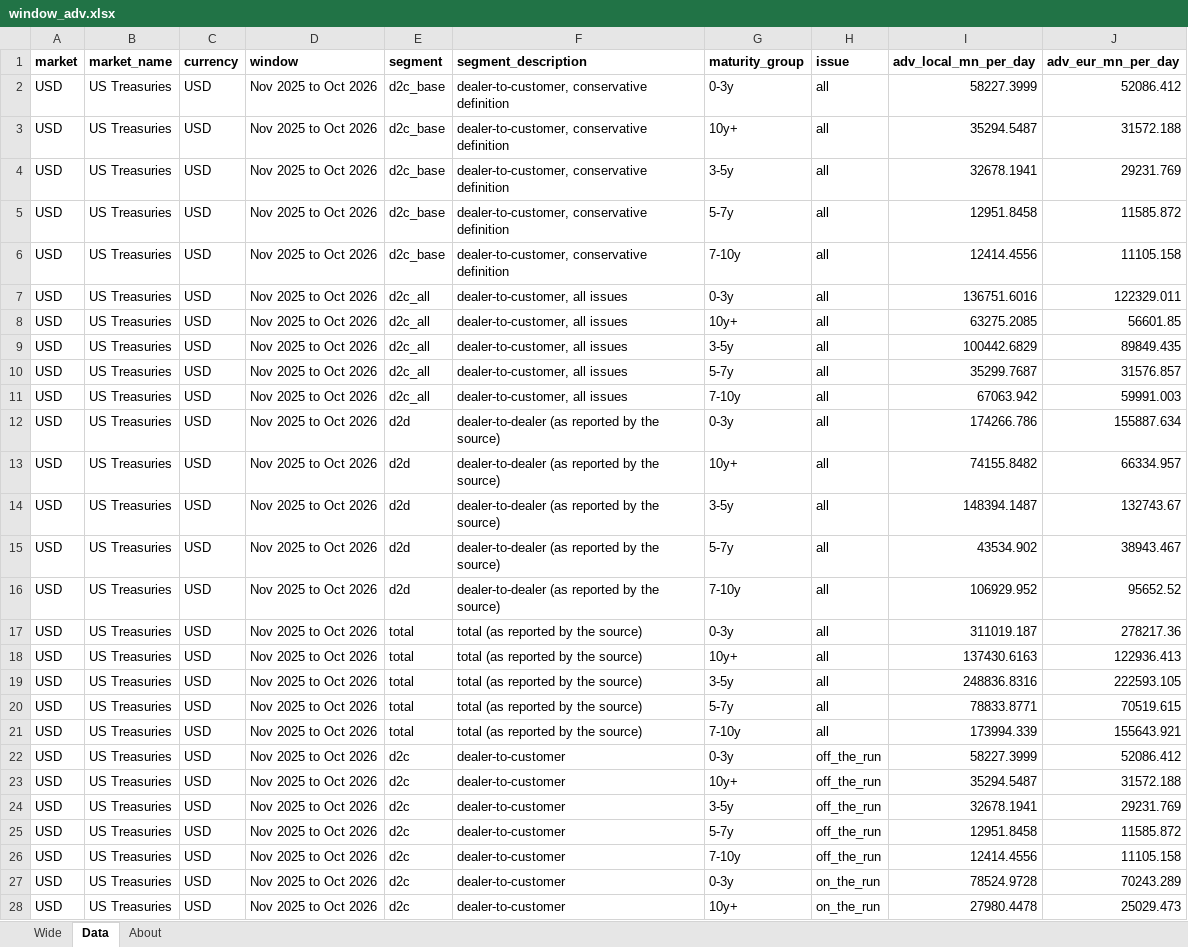
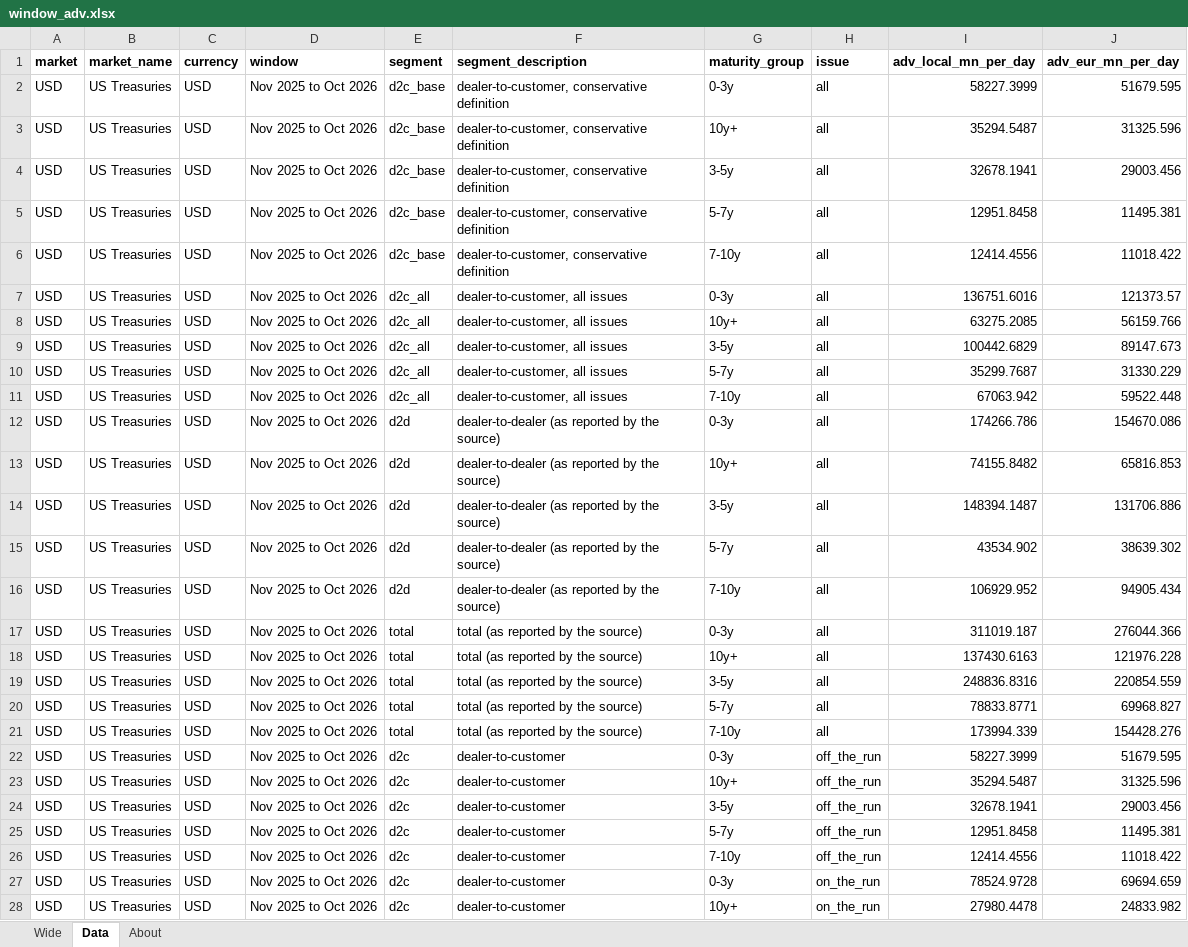
Before and after one commit to Jozzanova/Bond_liquidity_dashboard, an Excel workbook: site/data/window_adv.xlsx, sheet Data, drawn as a sheet; only a part is shown; values as stored, in another font and other column widths than the file's, no borders; the diff covers the shown part only; the diff names each change by its address in the sheet, - before the commit and + after, or states it on an @@ line.

```diff
--- a/site/data/window_adv.xlsx (sheet Data)
+++ b/site/data/window_adv.xlsx (sheet Data)
-J2 (adv_eur_mn_per_day): 52086.412
+J2 (adv_eur_mn_per_day): 51679.595
-J3 (adv_eur_mn_per_day): 31572.188
+J3 (adv_eur_mn_per_day): 31325.596
-J4 (adv_eur_mn_per_day): 29231.769
+J4 (adv_eur_mn_per_day): 29003.456
-J5 (adv_eur_mn_per_day): 11585.872
+J5 (adv_eur_mn_per_day): 11495.381
-J6 (adv_eur_mn_per_day): 11105.158
+J6 (adv_eur_mn_per_day): 11018.422
-J7 (adv_eur_mn_per_day): 122329.011
+J7 (adv_eur_mn_per_day): 121373.57
-J8 (adv_eur_mn_per_day): 56601.85
+J8 (adv_eur_mn_per_day): 56159.766
-J9 (adv_eur_mn_per_day): 89849.435
+J9 (adv_eur_mn_per_day): 89147.673
-J10 (adv_eur_mn_per_day): 31576.857
+J10 (adv_eur_mn_per_day): 31330.229
-J11 (adv_eur_mn_per_day): 59991.003
+J11 (adv_eur_mn_per_day): 59522.448
-J12 (adv_eur_mn_per_day): 155887.634
+J12 (adv_eur_mn_per_day): 154670.086
-J13 (adv_eur_mn_per_day): 66334.957
+J13 (adv_eur_mn_per_day): 65816.853
-J14 (adv_eur_mn_per_day): 132743.67
+J14 (adv_eur_mn_per_day): 131706.886
-J15 (adv_eur_mn_per_day): 38943.467
+J15 (adv_eur_mn_per_day): 38639.302
-J16 (adv_eur_mn_per_day): 95652.52
+J16 (adv_eur_mn_per_day): 94905.434
-J17 (adv_eur_mn_per_day): 278217.36
+J17 (adv_eur_mn_per_day): 276044.366
-J18 (adv_eur_mn_per_day): 122936.413
+J18 (adv_eur_mn_per_day): 121976.228
-J19 (adv_eur_mn_per_day): 222593.105
+J19 (adv_eur_mn_per_day): 220854.559
-J20 (adv_eur_mn_per_day): 70519.615
+J20 (adv_eur_mn_per_day): 69968.827
-J21 (adv_eur_mn_per_day): 155643.921
+J21 (adv_eur_mn_per_day): 154428.276
-J22 (adv_eur_mn_per_day): 52086.412
+J22 (adv_eur_mn_per_day): 51679.595
-J23 (adv_eur_mn_per_day): 31572.188
+J23 (adv_eur_mn_per_day): 31325.596
-J24 (adv_eur_mn_per_day): 29231.769
+J24 (adv_eur_mn_per_day): 29003.456
-J25 (adv_eur_mn_per_day): 11585.872
+J25 (adv_eur_mn_per_day): 11495.381
-J26 (adv_eur_mn_per_day): 11105.158
+J26 (adv_eur_mn_per_day): 11018.422
-J27 (adv_eur_mn_per_day): 70243.289
+J27 (adv_eur_mn_per_day): 69694.659
-J28 (adv_eur_mn_per_day): 25029.473
+J28 (adv_eur_mn_per_day): 24833.982
```
Also changed, not shown: 58 edited cells elsewhere in this sheet, sheet Wide, sheet About, site/data/bond_liquidity_all_datasets.xlsx, site/data/cny_bond_connect_monthly.xlsx, 27 other files.
